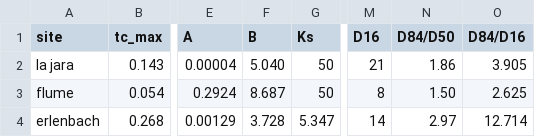
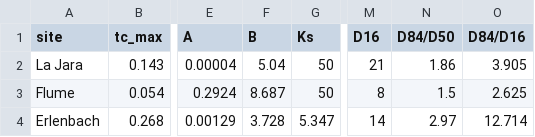
Before and after one commit to nicole-hucke/tauc_plots, a CSV file: figure8/param_relationships/site_params.csv, drawn as a sheet; only a part is shown, gaps mark what is left out; the diff names each change by its address in the sheet, - before the commit and + after, or states it on an @@ line.

Commit message:
figure 8 prelim for draft 1

```diff
--- a/figure8/param_relationships/site_params.csv
+++ b/figure8/param_relationships/site_params.csv
-A2 (site): la jara
+A2 (site): La Jara
-F2 (B): 5.040
+F2 (B): 5.04
-A3 (site): flume
+A3 (site): Flume
-N3 (D84/D50): 1.50
+N3 (D84/D50): 1.5
-A4 (site): erlenbach
+A4 (site): Erlenbach
```
Also changed, not shown: 6 other files.
